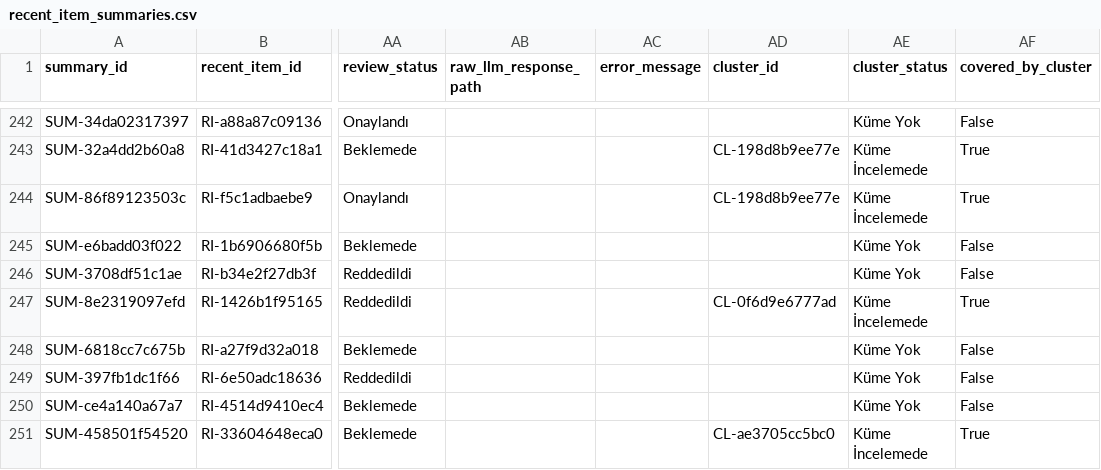
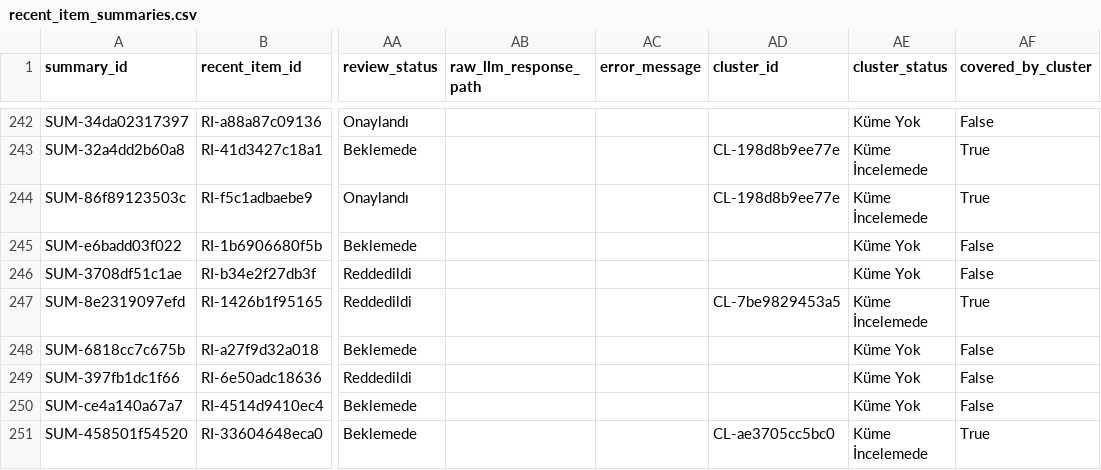
Before and after one commit to ekowiggins-dotcom/ardakobibenchmark, a CSV file: data/recent_item_summaries.csv, drawn as a sheet; only a part is shown, gaps mark what is left out; the diff covers the shown part only; the diff names each change by its address in the sheet, - before the commit and + after, or states it on an @@ line.

```diff
--- a/data/recent_item_summaries.csv
+++ b/data/recent_item_summaries.csv
-AD247 (cluster_id): CL-0f6d9e6777ad
+AD247 (cluster_id): CL-7be9829453a5
```
Also changed, not shown: 2 added rows and 20 edited cells elsewhere in this file, data/development_cluster_review_queue.csv, data/development_clusters.csv, 11 other files.
